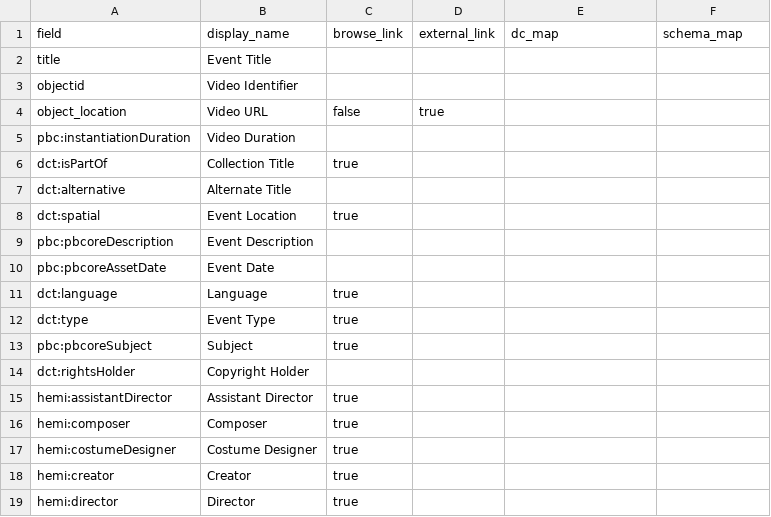
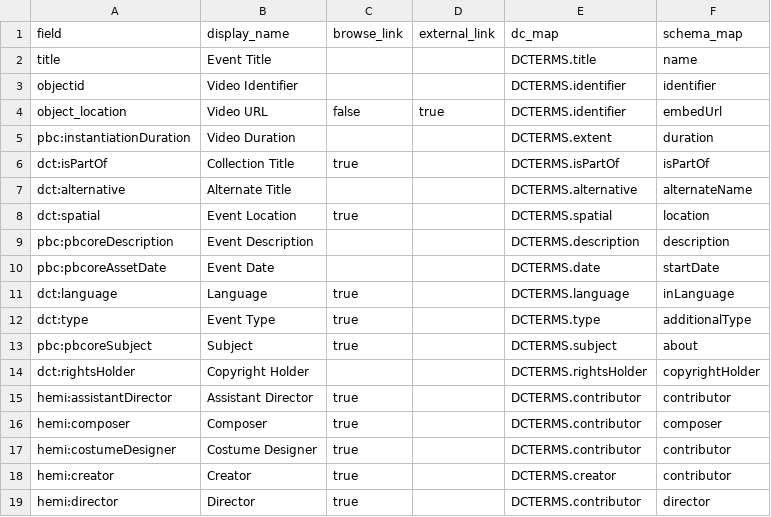
Before and after one commit to info663-fa23/team2, a CSV file: _data/config-metadata.csv, drawn as a sheet; only a part is shown; the diff covers the shown part only.

Commit message:
Add DC Terms and Schema.org mappings

```diff
--- a/_data/config-metadata.csv
+++ b/_data/config-metadata.csv
@@ -1,19 +1,19 @@
 field,display_name,browse_link,external_link,dc_map,schema_map
-title,Event Title,,,,
-objectid,Video Identifier,,,,
-object_location,Video URL,false,true,,
-pbc:instantiationDuration,Video Duration,,,,
-dct:isPartOf,Collection Title,true,,,
-dct:alternative,Alternate Title,,,,
-dct:spatial,Event Location,true,,,
-pbc:pbcoreDescription,Event Description,,,,
-pbc:pbcoreAssetDate,Event Date,,,,
-dct:language,Language,true,,,
-dct:type,Event Type,true,,,
-pbc:pbcoreSubject,Subject,true,,,
-dct:rightsHolder,Copyright Holder,,,,
-hemi:assistantDirector,Assistant Director,true,,,
-hemi:composer,Composer,true,,,
-hemi:costumeDesigner,Costume Designer,true,,,
-hemi:creator,Creator,true,,,
-hemi:director,Director,true,,,
+title,Event Title,,,DCTERMS.title,name
+objectid,Video Identifier,,,DCTERMS.identifier,identifier
+object_location,Video URL,false,true,DCTERMS.identifier,embedUrl
+pbc:instantiationDuration,Video Duration,,,DCTERMS.extent,duration
+dct:isPartOf,Collection Title,true,,DCTERMS.isPartOf,isPartOf
+dct:alternative,Alternate Title,,,DCTERMS.alternative,alternateName
+dct:spatial,Event Location,true,,DCTERMS.spatial,location
+pbc:pbcoreDescription,Event Description,,,DCTERMS.description,description
+pbc:pbcoreAssetDate,Event Date,,,DCTERMS.date,startDate
+dct:language,Language,true,,DCTERMS.language,inLanguage
+dct:type,Event Type,true,,DCTERMS.type,additionalType
+pbc:pbcoreSubject,Subject,true,,DCTERMS.subject,about
+dct:rightsHolder,Copyright Holder,,,DCTERMS.rightsHolder,copyrightHolder
+hemi:assistantDirector,Assistant Director,true,,DCTERMS.contributor,contributor
+hemi:composer,Composer,true,,DCTERMS.contributor,composer
+hemi:costumeDesigner,Costume Designer,true,,DCTERMS.contributor,contributor
+hemi:creator,Creator,true,,DCTERMS.creator,contributor
+hemi:director,Director,true,,DCTERMS.contributor,director
```
Also changed, not shown: 18 edited cells elsewhere in this file.
